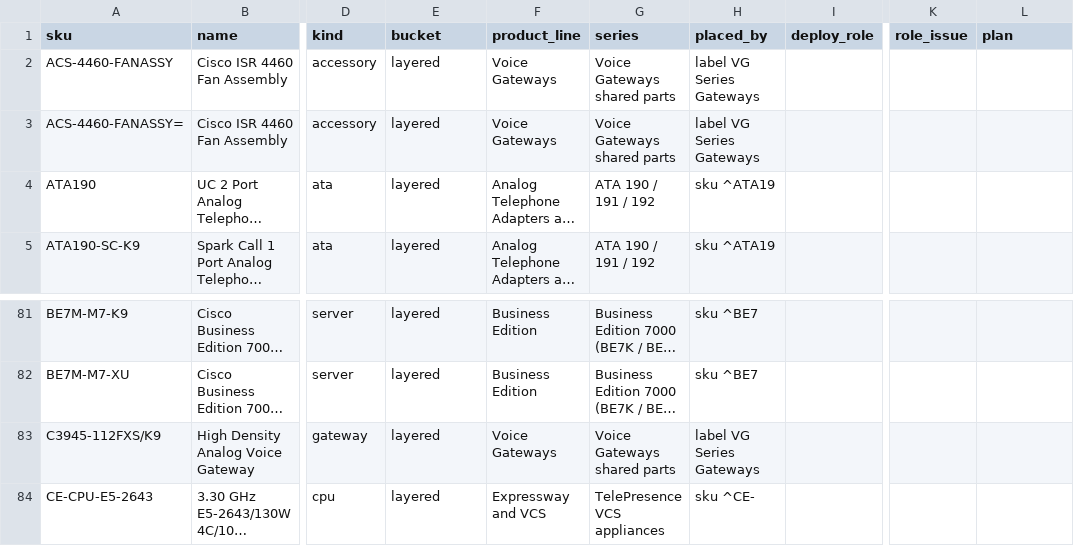
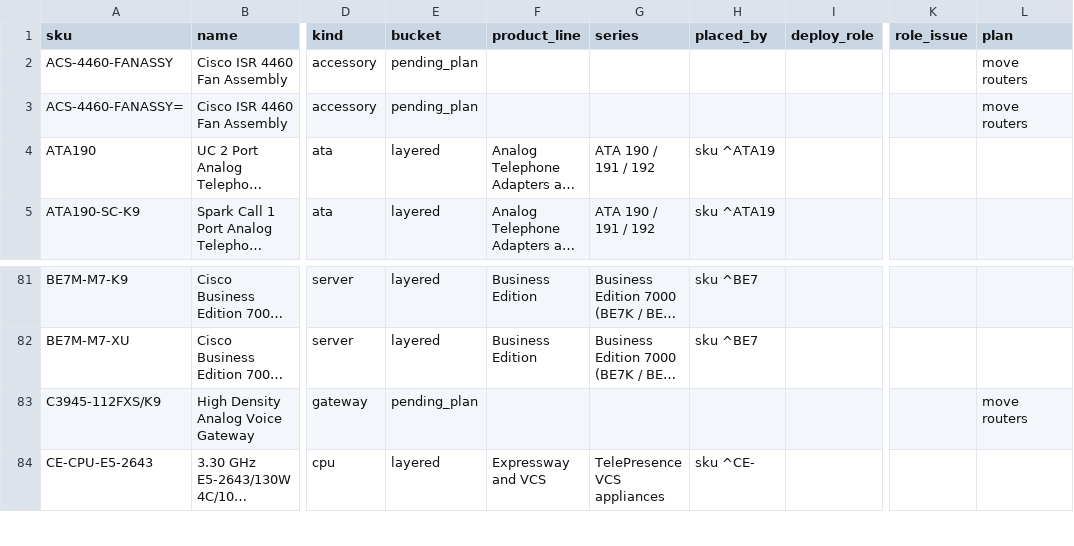
Before and after one commit to martinmarc293-code/netzspec-api, a TSV file: data/layers/cisco-unified-communications.rows.tsv, drawn as a sheet; only a part is shown, gaps mark what is left out; long unchanged cells end in …; the diff names each change by its address in the sheet, - before the commit and + after, or states it on an @@ line.

```diff
--- a/data/layers/cisco-unified-communications.rows.tsv
+++ b/data/layers/cisco-unified-communications.rows.tsv
-E2:E3 (bucket): layered
+E2:E3 (bucket): pending_plan
-F2:F3 (product_line): Voice Gateways
+F2:F3 (product_line): (empty)
-G2:G3 (series): Voice Gateways shared parts
+G2:G3 (series): (empty)
-H2:H3 (placed_by): label VG Series Gateways
+H2:H3 (placed_by): (empty)
-L2:L3 (plan): (empty)
+L2:L3 (plan): move routers
-E83 (bucket): layered
+E83 (bucket): pending_plan
-F83 (product_line): Voice Gateways
+F83 (product_line): (empty)
-G83 (series): Voice Gateways shared parts
+G83 (series): (empty)
-H83 (placed_by): label VG Series Gateways
+H83 (placed_by): (empty)
-L83 (plan): (empty)
+L83 (plan): move routers
```
Also changed, not shown: data/layers/cisco-interfaces-modules.rows.tsv, data/layers/cisco-routers.rows.tsv, 29 other files.
